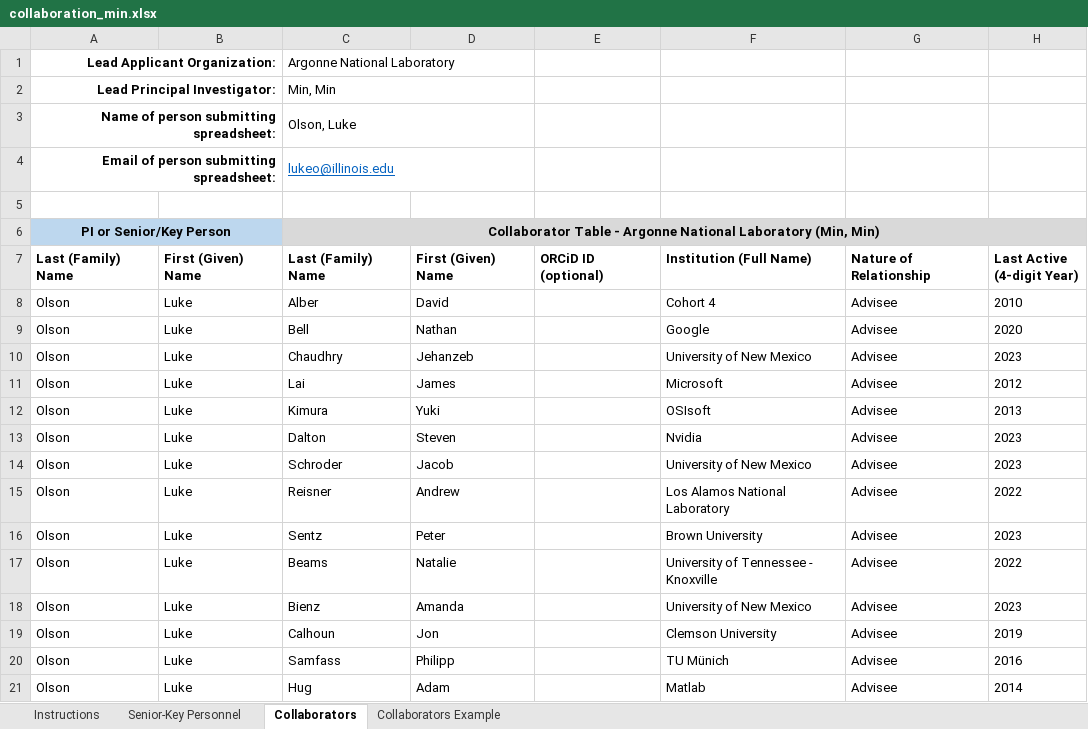
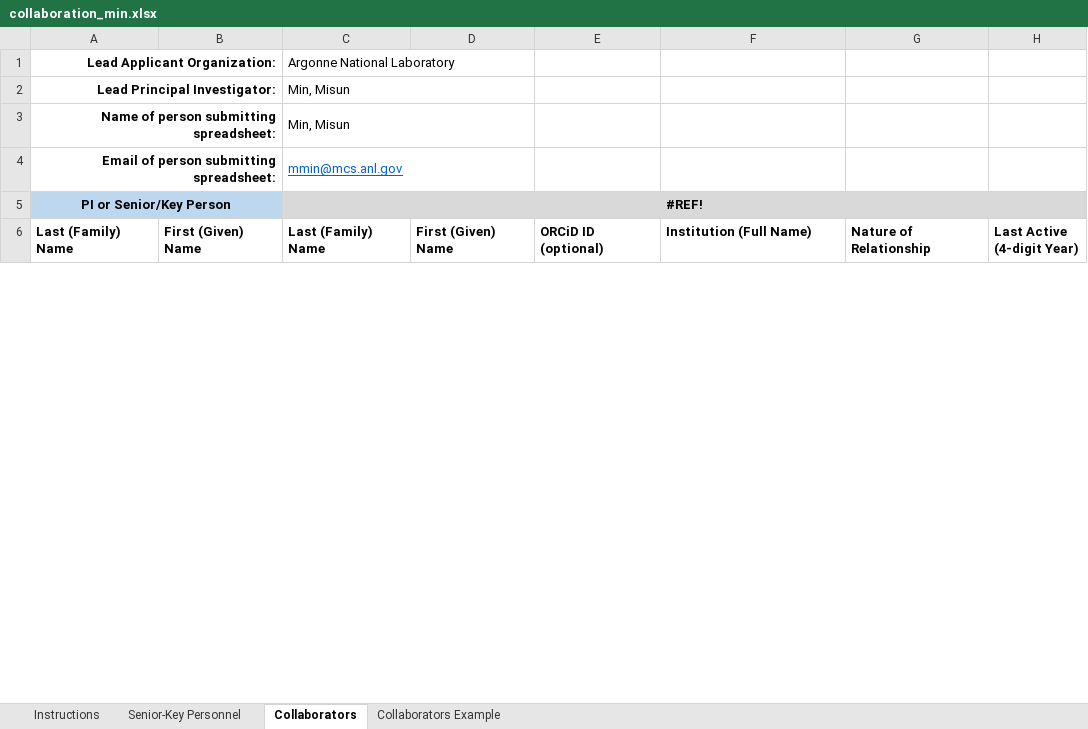
Before and after one commit to misunmin/genesis21b, an Excel workbook: proposal/collaboration/collaboration_min.xlsx, sheet Collaborators, drawn as a sheet; only a part is shown; values as stored, in another font and other column widths than the file's, no borders; conditional formats not drawn; removed rows and columns are numbered as before the commit, all else as after; the diff covers the shown part only; the diff names each change by its address in the sheet, - before the commit and + after, or states it on an @@ line.

```diff
--- a/proposal/collaboration/collaboration_min.xlsx (sheet Collaborators)
+++ b/proposal/collaboration/collaboration_min.xlsx (sheet Collaborators)
-C2: Min, Min
+C2: Min, Misun
-C3: Olson, Luke
+C3: Min, Misun
-C4: lukeo@illinois.edu
+C4: mmin@mcs.anl.gov
-row 5: (empty)
+row 5: PI or Senior/Key Person |  | #REF!
-A5:B5 fill: none
+A5:B5 fill: #BDD7EE
+A5:B5 merged
-C5:H5 fill: none
+C5:H5 fill: #D9D9D9
+C5:H5 merged
-row 6: PI or Senior/Key Person |  | Collaborator Table - Argonne National Laboratory (Min, Min)
-row 8: Olson | Luke | Alber | David |  | Cohort 4 | Advisee | 2010
-row 9: Olson | Luke | Bell | Nathan |  | Google | Advisee | 2020
-row 10: Olson | Luke | Chaudhry | Jehanzeb |  | University of New Mexico | Advisee | 2023
-row 11: Olson | Luke | Lai | James |  | Microsoft | Advisee | 2012
-row 12: Olson | Luke | Kimura | Yuki |  | OSIsoft | Advisee | 2013
-row 13: Olson | Luke | Dalton | Steven |  | Nvidia | Advisee | 2023
-row 14: Olson | Luke | Schroder | Jacob |  | University of New Mexico | Advisee | 2023
-row 15: Olson | Luke | Reisner | Andrew |  | Los Alamos National Laboratory | Advisee | 2022
-row 16: Olson | Luke | Sentz | Peter |  | Brown University | Advisee | 2023
-row 17: Olson | Luke | Beams | Natalie |  | University of Tennessee - Knoxville | Advisee | 2022
-row 18: Olson | Luke | Bienz | Amanda |  | University of New Mexico | Advisee | 2023
-row 19: Olson | Luke | Calhoun | Jon |  | Clemson University | Advisee | 2019
-row 20: Olson | Luke | Samfass | Philipp |  | TU Münich | Advisee | 2016
-row 21: Olson | Luke | Hug | Adam |  | Matlab | Advisee | 2014
```
Also changed, not shown: 56 added rows, 41 removed rows and 9 edited cells elsewhere in this sheet, sheet Senior-Key Personnel, 2 other files.
